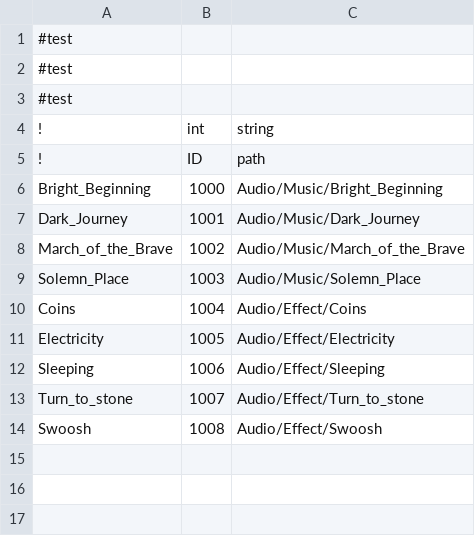
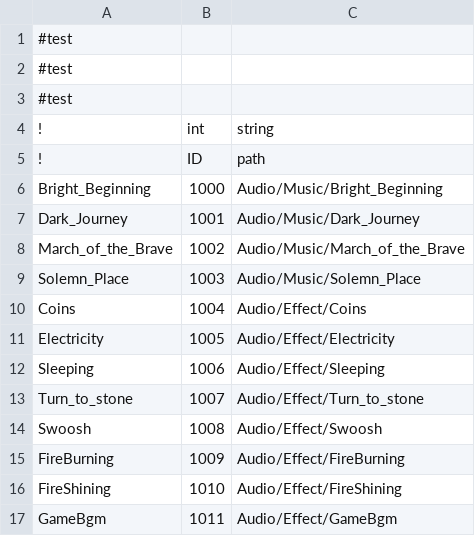
Before and after one commit to 752903150/GBTGameJam, a CSV file: Assets/CSVFile/Data/AudioID.csv, drawn as a sheet.

```diff
--- a/Assets/CSVFile/Data/AudioID.csv
+++ b/Assets/CSVFile/Data/AudioID.csv
@@ -14 +14,4 @@ Turn_to_stone,1007,Audio/Effect/Turn_to_stone
 Swoosh,1008,Audio/Effect/Swoosh
+FireBurning,1009,Audio/Effect/FireBurning
+FireShining,1010,Audio/Effect/FireShining
+GameBgm,1011,Audio/Effect/GameBgm
```
Also changed, not shown: 10 other files.
